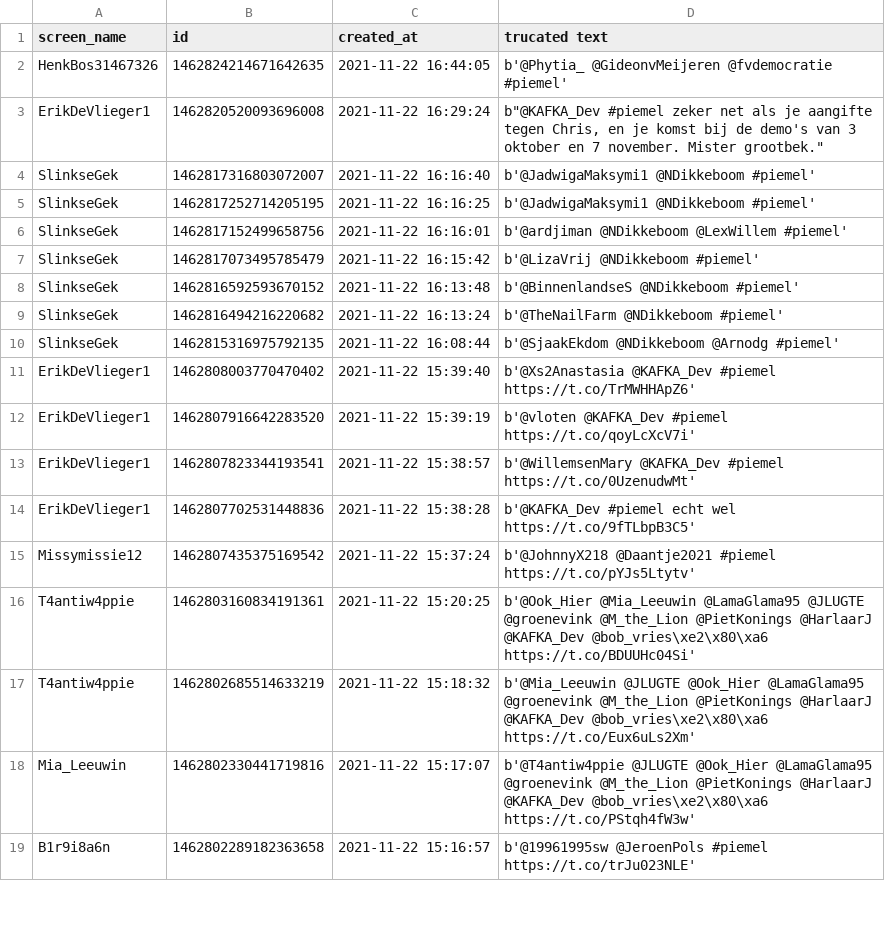
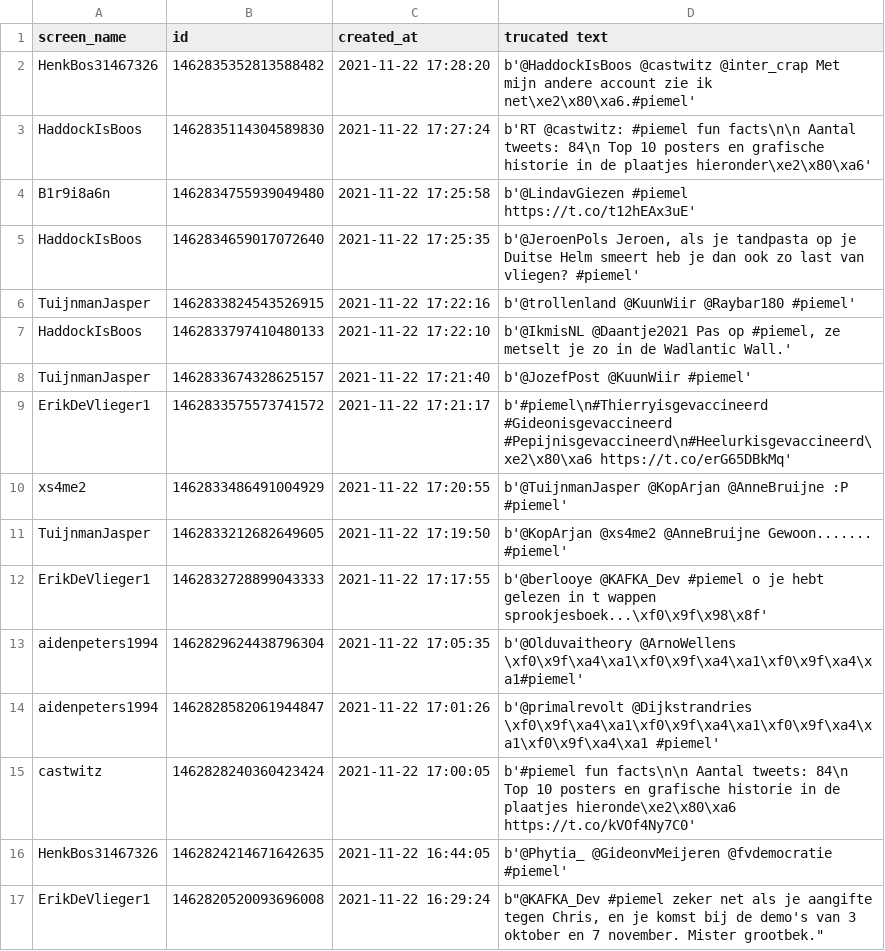
Before and after one commit to erikcas/wnw, a CSV file: piemel_tweets.csv, drawn as a sheet; only a part is shown; the shorter side is filled out with more unchanged rows; the diff names each change by its address in the sheet, - before the commit and + after, or states it on an @@ line.

Commit message:
piemel data 22-11 18:28
Signed-off-by: Erik Castricum <git@cas-online.nl>

```diff
--- a/piemel_tweets.csv
+++ b/piemel_tweets.csv
+row 2: HenkBos31467326 | 1462835352813588482 | 2021-11-22 17:28:20 | b'@HaddockIsBoos @castwitz @inter_crap Met mijn andere account zie ik net\xe2\x80\xa6.#piemel'
+row 3: HaddockIsBoos | 1462835114304589830 | 2021-11-22 17:27:24 | b'RT @castwitz: #piemel fun facts\n\n Aantal tweets: 84\n Top 10 posters en grafische historie in de plaatjes hieronder\xe2\x80\xa6'
+row 4: B1r9i8a6n | 1462834755939049480 | 2021-11-22 17:25:58 | b'@LindavGiezen #piemel https://t.co/t12hEAx3uE'
+row 5: HaddockIsBoos | 1462834659017072640 | 2021-11-22 17:25:35 | b'@JeroenPols Jeroen, als je tandpasta op je Duitse Helm smeert heb je dan ook zo last van vliegen? #piemel'
+row 6: TuijnmanJasper | 1462833824543526915 | 2021-11-22 17:22:16 | b'@trollenland @KuunWiir @Raybar180 #piemel'
+row 7: HaddockIsBoos | 1462833797410480133 | 2021-11-22 17:22:10 | b'@IkmisNL @Daantje2021 Pas op #piemel, ze metselt je zo in de Wadlantic Wall.'
+row 8: TuijnmanJasper | 1462833674328625157 | 2021-11-22 17:21:40 | b'@JozefPost @KuunWiir #piemel'
+row 9: ErikDeVlieger1 | 1462833575573741572 | 2021-11-22 17:21:17 | b'#piemel\n#Thierryisgevaccineerd #Gideonisgevaccineerd #Pepijnisgevaccineerd\n#Heelurkisgevaccineerd\xe2\x80\xa6 https://t.co/erG65DBkMq'
+row 10: xs4me2 | 1462833486491004929 | 2021-11-22 17:20:55 | b'@TuijnmanJasper @KopArjan @AnneBruijne :P #piemel'
+row 11: TuijnmanJasper | 1462833212682649605 | 2021-11-22 17:19:50 | b'@KopArjan @xs4me2 @AnneBruijne Gewoon....... #piemel'
+row 12: ErikDeVlieger1 | 1462832728899043333 | 2021-11-22 17:17:55 | b'@berlooye @KAFKA_Dev #piemel o je hebt gelezen in t wappen sprookjesboek...\xf0\x9f\x98\x8f'
+row 13: aidenpeters1994 | 1462829624438796304 | 2021-11-22 17:05:35 | b'@Olduvaitheory @ArnoWellens \xf0\x9f\xa4\xa1\xf0\x9f\xa4\xa1\xf0\x9f\xa4\xa1#piemel'
+row 14: aidenpeters1994 | 1462828582061944847 | 2021-11-22 17:01:26 | b'@primalrevolt @Dijkstrandries \xf0\x9f\xa4\xa1\xf0\x9f\xa4\xa1\xf0\x9f\xa4\xa1\xf0\x9f\xa4\xa1 #piemel'
+row 15: castwitz | 1462828240360423424 | 2021-11-22 17:00:05 | b'#piemel fun facts\n\n Aantal tweets: 84\n Top 10 posters en grafische historie in de plaatjes hieronde\xe2\x80\xa6 https://t.co/kVOf4Ny7C0'
```
Also changed, not shown: piemel_tweet_graph.csv, piemel_tweet_top50.csv, 2 other files.
